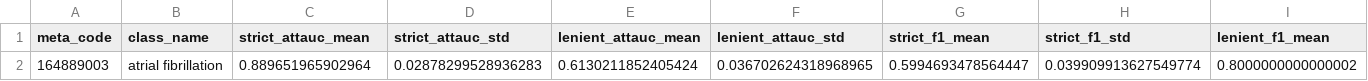
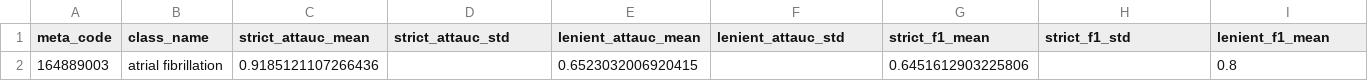
Before and after one commit to nareshwar/ecg-xai, a CSV file: notebook/xai_metric_summary_per_class.csv, drawn as a sheet; only a part is shown; removed rows and columns are numbered as before the commit, all else as after; rows hold the shown columns only; the diff names each change by its address in the sheet, - before the commit and + after, or states it on an @@ line.

```diff
--- a/notebook/xai_metric_summary_per_class.csv
+++ b/notebook/xai_metric_summary_per_class.csv
-row 2: 164889003 | atrial fibrillation | 0.889651965902964 | 0.02878299528936283 | 0.6130211852405424 | 0.036702624318968965 | 0.5994693478564447 | 0.039909913627549774 | 0.8000000000000002
+row 2: 164889003 | atrial fibrillation | 0.9185121107266436 |  | 0.6523032006920415 |  | 0.6451612903225806 |  | 0.8
```
Also changed, not shown: 4 other files.
